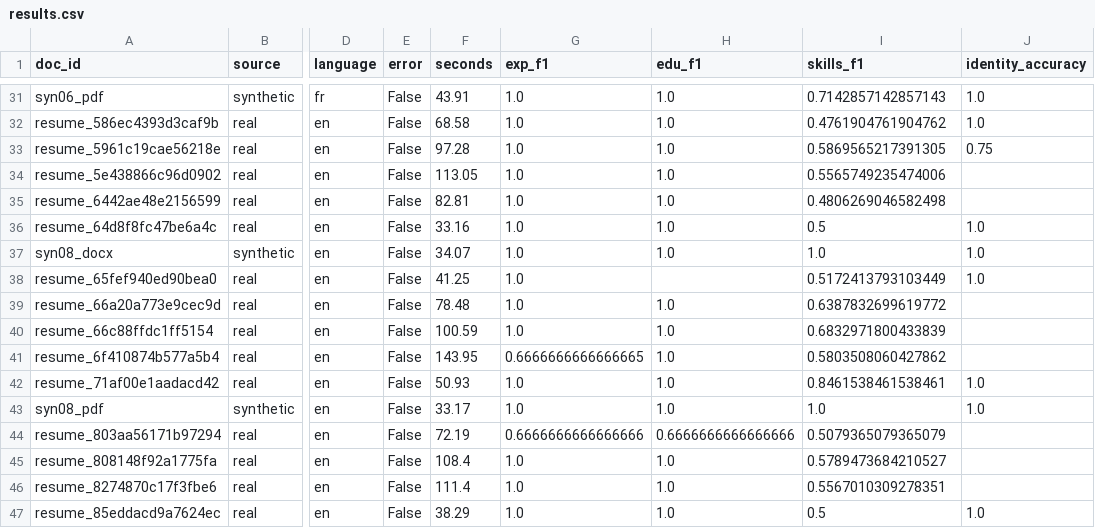
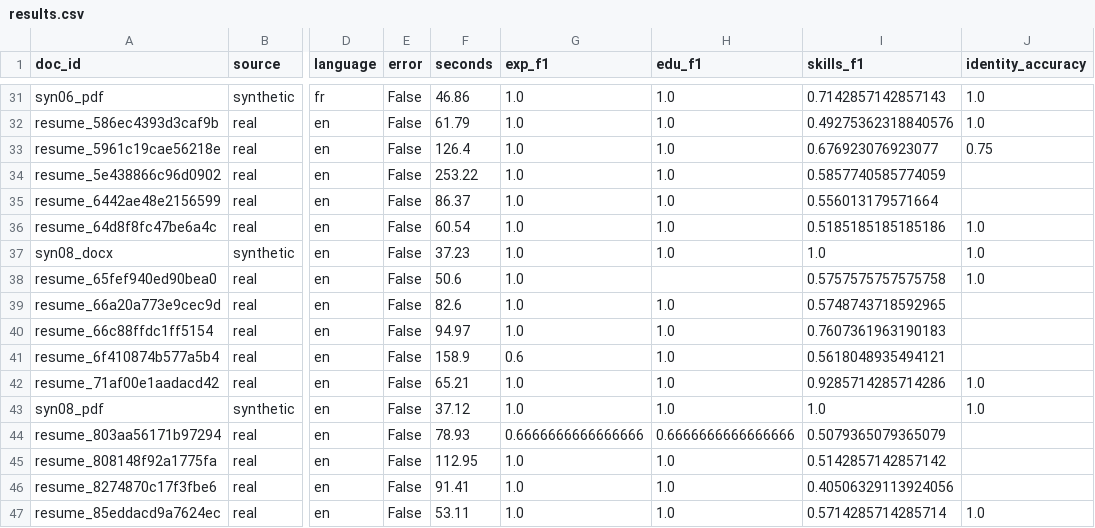
Before and after one commit to hamzafarha/ai-recruitment-automation, a CSV file: data/evaluation/extraction/ocr_llm_Qwen2.5-7B-Instruct_dev/results.csv, drawn as a sheet; only a part is shown, gaps mark what is left out; the diff covers the shown part only; the diff names each change by its address in the sheet, - before the commit and + after, or states it on an @@ line.

```diff
--- a/data/evaluation/extraction/ocr_llm_Qwen2.5-7B-Instruct_dev/results.csv
+++ b/data/evaluation/extraction/ocr_llm_Qwen2.5-7B-Instruct_dev/results.csv
-F31 (seconds): 43.91
+F31 (seconds): 46.86
-F32 (seconds): 68.58
+F32 (seconds): 61.79
-I32 (skills_f1): 0.4761904761904762
+I32 (skills_f1): 0.49275362318840576
-F33 (seconds): 97.28
+F33 (seconds): 126.4
-I33 (skills_f1): 0.5869565217391305
+I33 (skills_f1): 0.676923076923077
-F34 (seconds): 113.05
+F34 (seconds): 253.22
-I34 (skills_f1): 0.5565749235474006
+I34 (skills_f1): 0.5857740585774059
-F35 (seconds): 82.81
+F35 (seconds): 86.37
-I35 (skills_f1): 0.4806269046582498
+I35 (skills_f1): 0.556013179571664
-F36 (seconds): 33.16
+F36 (seconds): 60.54
-I36 (skills_f1): 0.5
+I36 (skills_f1): 0.5185185185185186
-F37 (seconds): 34.07
+F37 (seconds): 37.23
-F38 (seconds): 41.25
+F38 (seconds): 50.6
-I38 (skills_f1): 0.5172413793103449
+I38 (skills_f1): 0.5757575757575758
-F39 (seconds): 78.48
+F39 (seconds): 82.6
-I39 (skills_f1): 0.6387832699619772
+I39 (skills_f1): 0.5748743718592965
-F40 (seconds): 100.59
+F40 (seconds): 94.97
-I40 (skills_f1): 0.6832971800433839
+I40 (skills_f1): 0.7607361963190183
-F41 (seconds): 143.95
+F41 (seconds): 158.9
-G41 (exp_f1): 0.6666666666666665
+G41 (exp_f1): 0.6
-I41 (skills_f1): 0.5803508060427862
+I41 (skills_f1): 0.5618048935494121
-F42 (seconds): 50.93
+F42 (seconds): 65.21
-I42 (skills_f1): 0.8461538461538461
+I42 (skills_f1): 0.9285714285714286
-F43 (seconds): 33.17
+F43 (seconds): 37.12
-F44 (seconds): 72.19
+F44 (seconds): 78.93
-F45 (seconds): 108.4
+F45 (seconds): 112.95
-I45 (skills_f1): 0.5789473684210527
+I45 (skills_f1): 0.5142857142857142
-F46 (seconds): 111.4
+F46 (seconds): 91.41
-I46 (skills_f1): 0.5567010309278351
+I46 (skills_f1): 0.40506329113924056
-F47 (seconds): 38.29
+F47 (seconds): 53.11
-I47 (skills_f1): 0.5
+I47 (skills_f1): 0.5714285714285714
```
Also changed, not shown: 116 edited cells elsewhere in this file, 5 other files.
